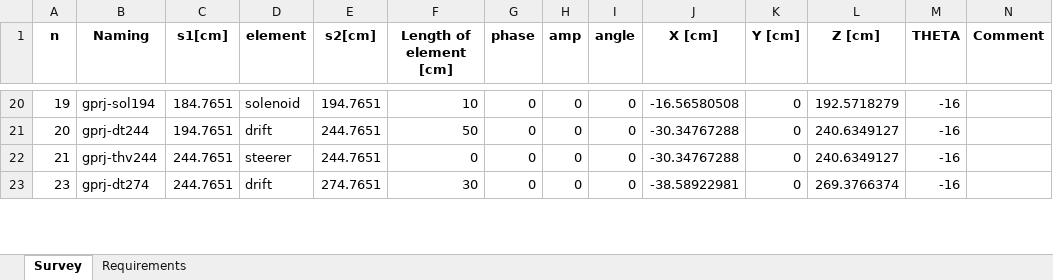
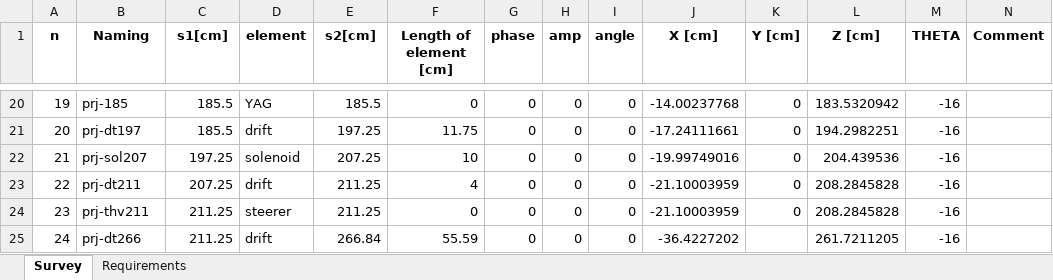
Before and after one commit to eicorg/einlattices, an Excel workbook: Preinjector/toengineer/Gun_diag.xlsx, sheet Survey, drawn as a sheet; only a part is shown, gaps mark what is left out; values as stored, in another font and other column widths than the file's, no borders; addresses are those after the commit; the diff covers the shown part only; the diff names each change by its address in the sheet, - before the commit and + after, or states it on an @@ line.

```diff
--- a/Preinjector/toengineer/Gun_diag.xlsx (sheet Survey)
+++ b/Preinjector/toengineer/Gun_diag.xlsx (sheet Survey)
-B20 (Naming): gprj-sol194
+B20 (Naming): prj-185
-C20 (s1[cm]): 184.7651
+C20 (s1[cm]): 185.5
-D20 (element): solenoid
+D20 (element): YAG
-E20 (s2[cm]): 194.7651
+E20 (s2[cm]): 185.5
-F20 (Length of element [cm]): 10
+F20 (Length of element [cm]): 0
-J20 (X [cm]): -16.56580508
+J20 (X [cm]): -14.00237768
-L20 (Z [cm]): 192.5718279
+L20 (Z [cm]): 183.5320942
-B21 (Naming): gprj-dt244
+B21 (Naming): prj-dt197
-C21 (s1[cm]): 194.7651
+C21 (s1[cm]): 185.5
-E21 (s2[cm]): 244.7651
+E21 (s2[cm]): 197.25
-F21 (Length of element [cm]): 50
+F21 (Length of element [cm]): 11.75
-J21 (X [cm]): -30.34767288
+J21 (X [cm]): -17.24111661
-L21 (Z [cm]): 240.6349127
+L21 (Z [cm]): 194.2982251
-B22 (Naming): gprj-thv244
+B22 (Naming): prj-sol207
-C22 (s1[cm]): 244.7651
+C22 (s1[cm]): 197.25
-D22 (element): steerer
+D22 (element): solenoid
-E22 (s2[cm]): 244.7651
+E22 (s2[cm]): 207.25
-F22 (Length of element [cm]): 0
+F22 (Length of element [cm]): 10
-J22 (X [cm]): -30.34767288
+J22 (X [cm]): -19.99749016
-L22 (Z [cm]): 240.6349127
+L22 (Z [cm]): 204.439536
+row 23: 22 | prj-dt211 | 207.25 | drift | 211.25 | 4 | 0 | 0 | 0 | -21.10003959 | 0 | 208.2845828 | -16
-B24 (Naming): gprj-dt274
+B24 (Naming): prj-thv211
-C24 (s1[cm]): 244.7651
+C24 (s1[cm]): 211.25
-D24 (element): drift
+D24 (element): steerer
-E24 (s2[cm]): 274.7651
+E24 (s2[cm]): 211.25
-F24 (Length of element [cm]): 30
+F24 (Length of element [cm]): 0
-J24 (X [cm]): -38.58922981
+J24 (X [cm]): -21.10003959
-L24 (Z [cm]): 269.3766374
+L24 (Z [cm]): 208.2845828
+row 25: 24 | prj-dt266 | 211.25 | drift | 266.84 | 55.59 | 0 | 0 | 0 | -36.4227202 |  | 261.7211205 | -16
```
Also changed, not shown: 60 edited cells elsewhere in this sheet, 3 other files.
